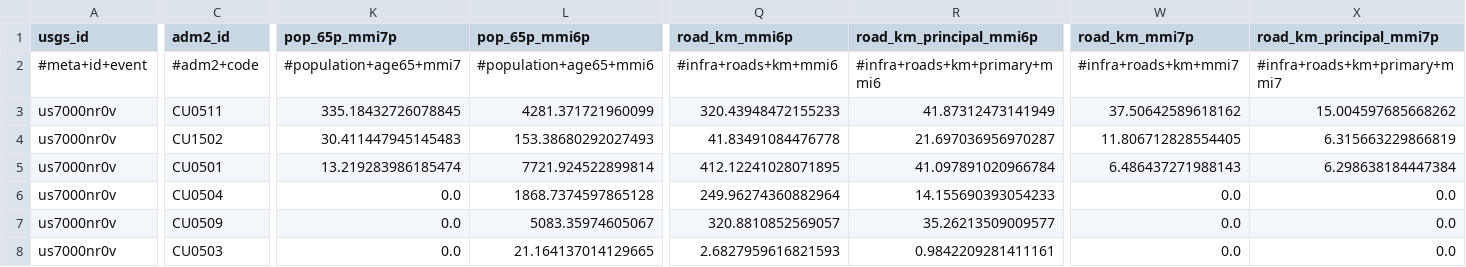
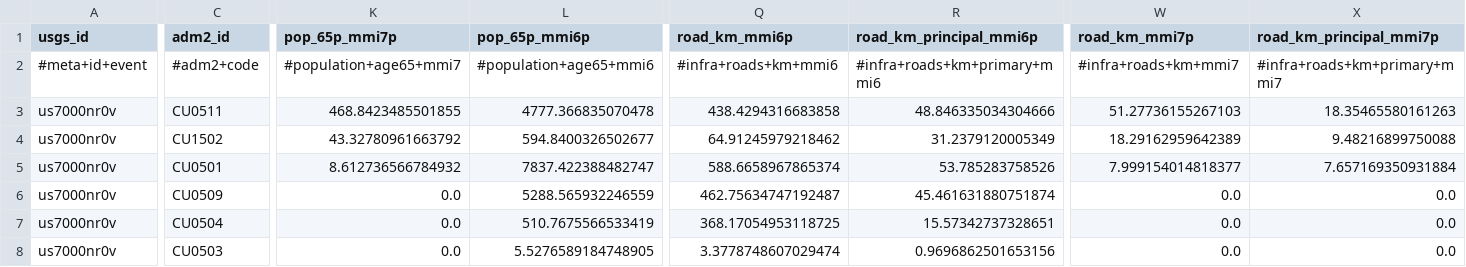
Before and after one commit to sforero77/CENTINELA, a CSV file: reports/us7000nr0v/adm2.csv, drawn as a sheet; only a part is shown, gaps mark what is left out; removed rows and columns are numbered as before the commit, all else as after; rows hold the shown columns only; the diff covers the shown part only; the diff names each change by its address in the sheet, - before the commit and + after, or states it on an @@ line.

Commit message:
P3: reporte de us7000nr0v

```diff
--- a/reports/us7000nr0v/adm2.csv
+++ b/reports/us7000nr0v/adm2.csv
-K3 (pop_65p_mmi7p): 335.18432726078845
+K3 (pop_65p_mmi7p): 468.8423485501855
-L3 (pop_65p_mmi6p): 4281.371721960099
+L3 (pop_65p_mmi6p): 4777.366835070478
-Q3 (road_km_mmi6p): 320.43948472155233
+Q3 (road_km_mmi6p): 438.4294316683858
-R3 (road_km_principal_mmi6p): 41.87312473141949
+R3 (road_km_principal_mmi6p): 48.846335034304666
-W3 (road_km_mmi7p): 37.50642589618162
+W3 (road_km_mmi7p): 51.27736155267103
-X3 (road_km_principal_mmi7p): 15.004597685668262
+X3 (road_km_principal_mmi7p): 18.35465580161263
-K4 (pop_65p_mmi7p): 30.411447945145483
+K4 (pop_65p_mmi7p): 43.32780961663792
-L4 (pop_65p_mmi6p): 153.38680292027493
+L4 (pop_65p_mmi6p): 594.8400326502677
-Q4 (road_km_mmi6p): 41.83491084476778
+Q4 (road_km_mmi6p): 64.91245979218462
-R4 (road_km_principal_mmi6p): 21.697036956970287
+R4 (road_km_principal_mmi6p): 31.2379120005349
-W4 (road_km_mmi7p): 11.806712828554405
+W4 (road_km_mmi7p): 18.29162959642389
-X4 (road_km_principal_mmi7p): 6.315663229866819
+X4 (road_km_principal_mmi7p): 9.48216899750088
-K5 (pop_65p_mmi7p): 13.219283986185474
+K5 (pop_65p_mmi7p): 8.612736566784932
-L5 (pop_65p_mmi6p): 7721.924522899814
+L5 (pop_65p_mmi6p): 7837.422388482747
-Q5 (road_km_mmi6p): 412.12241028071895
+Q5 (road_km_mmi6p): 588.6658967865374
-R5 (road_km_principal_mmi6p): 41.097891020966784
+R5 (road_km_principal_mmi6p): 53.785283758526
-W5 (road_km_mmi7p): 6.486437271988143
+W5 (road_km_mmi7p): 7.999154014818377
-X5 (road_km_principal_mmi7p): 6.298638184447384
+X5 (road_km_principal_mmi7p): 7.657169350931884
-row 6: us7000nr0v | CU0504 | 0.0 | 1868.7374597865128 | 249.96274360882964 | 14.155690393054233 | 0.0 | 0.0
-L6 (pop_65p_mmi6p): 5083.35974605067
+L6 (pop_65p_mmi6p): 5288.565932246559
-Q6 (road_km_mmi6p): 320.8810852569057
+Q6 (road_km_mmi6p): 462.75634747192487
-R6 (road_km_principal_mmi6p): 35.26213509009577
+R6 (road_km_principal_mmi6p): 45.461631880751874
+row 7: us7000nr0v | CU0504 | 0.0 | 510.7675566533419 | 368.17054953118725 | 15.57342737328651 | 0.0 | 0.0
-L8 (pop_65p_mmi6p): 21.164137014129665
+L8 (pop_65p_mmi6p): 5.5276589184748905
-Q8 (road_km_mmi6p): 2.6827959616821593
+Q8 (road_km_mmi6p): 3.3778748607029474
-R8 (road_km_principal_mmi6p): 0.9842209281411161
+R8 (road_km_principal_mmi6p): 0.9696862501653156
```
Also changed, not shown: 1 added row, 1 removed row, 4 moved rows and 18 edited cells elsewhere in this file, 8 other files.
